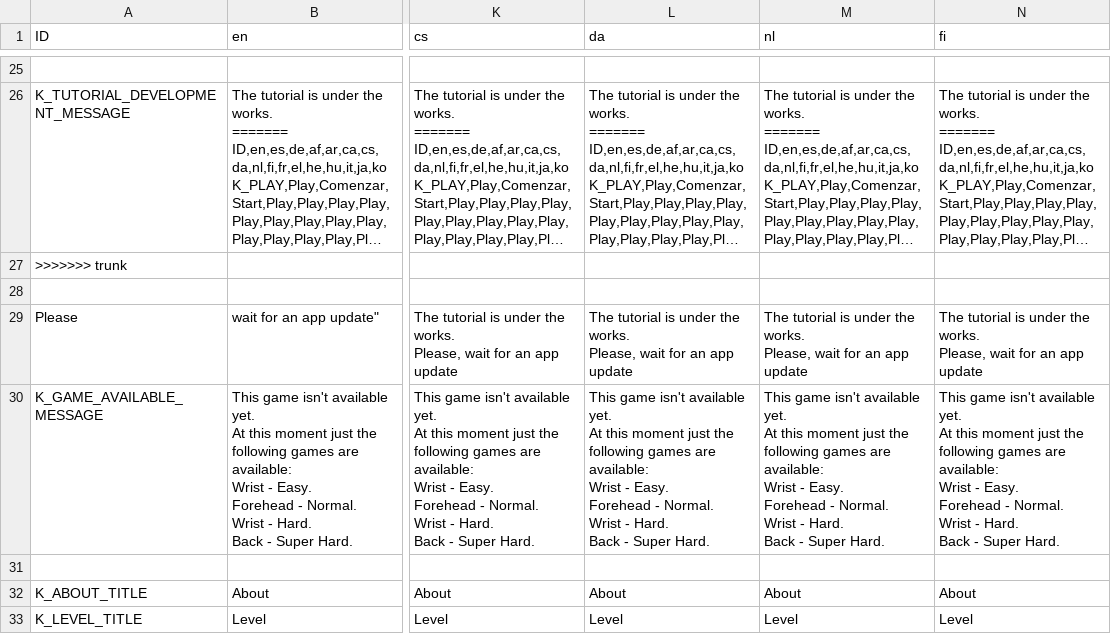
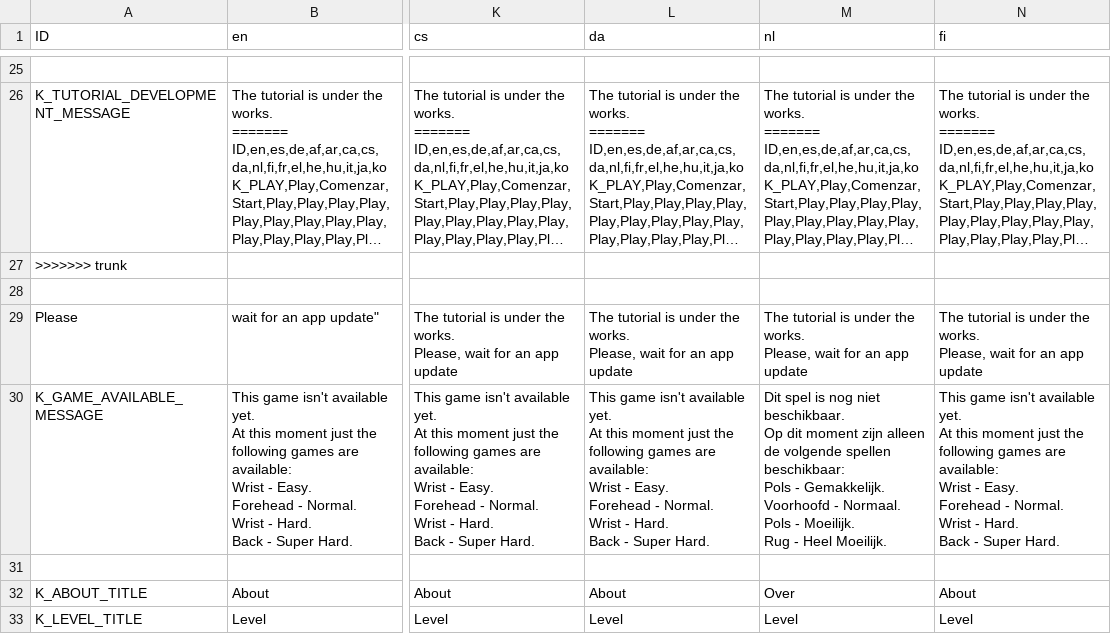
Before and after one commit to Crazy-Marvin/PimplePopper, a CSV file: assets/i18n/translation.csv, drawn as a sheet; only a part is shown, gaps mark what is left out; long unchanged cells end in …; ↵ is a line break in a cell; the diff covers the shown part only; the diff names each change by its address in the sheet, - before the commit and + after, or states it on an @@ line.

```diff
--- a/assets/i18n/translation.csv
+++ b/assets/i18n/translation.csv
-M30 (nl): This game isn't available yet. ↵ At this moment just the following games are available: ↵ Wrist - Easy. ↵ Forehead - Normal. ↵ Wrist - Hard. ↵ Back - Super Hard.
+M30 (nl): Dit spel is nog niet beschikbaar. ↵ Op dit moment zijn alleen de volgende spellen beschikbaar: ↵ Pols - Gemakkelijk. ↵ Voorhoofd - Normaal. ↵ Pols - Moeilijk. ↵ Rug - Heel Moeilijk.
-M32 (nl): About
+M32 (nl): Over
```
Also changed, not shown: 24 edited cells elsewhere in this file.
